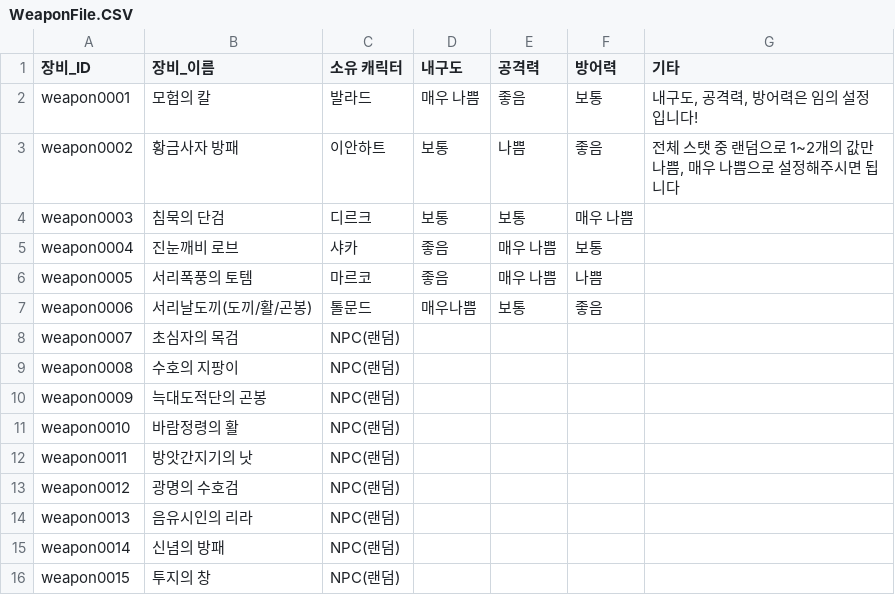
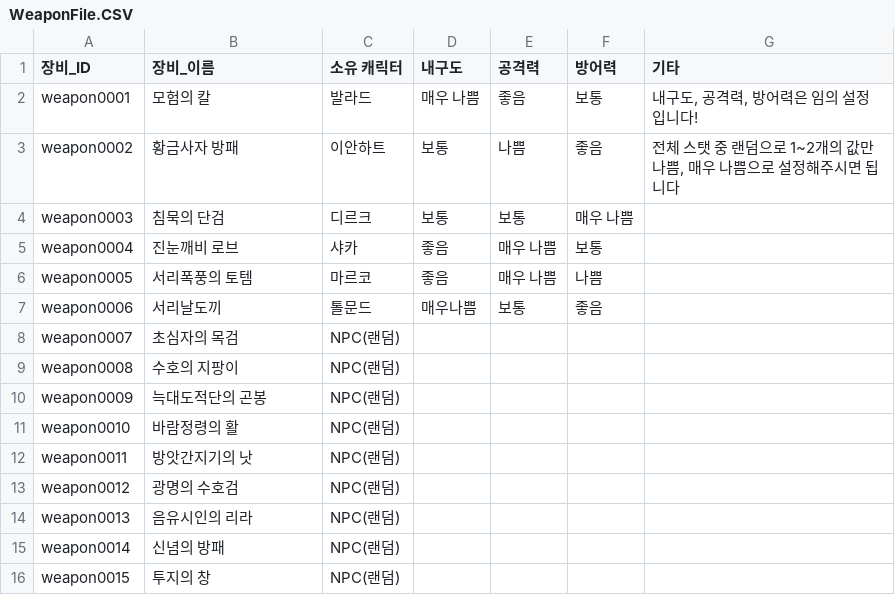
Before and after one commit to GM-Host/Tycoon, a CSV file: Assets/DataFiles/WeaponFile.CSV, drawn as a sheet.

```diff
--- a/Assets/DataFiles/WeaponFile.CSV
+++ b/Assets/DataFiles/WeaponFile.CSV
@@ -6,3 +6,3 @@ weapon0004,진눈깨비 로브,샤카,좋음,매우 나쁨,보통,
 weapon0005,서리폭풍의 토템,마르코,좋음,매우 나쁨,나쁨,
-weapon0006,서리날도끼(도끼/활/곤봉),톨문드,매우나쁨,보통,좋음,
+weapon0006,서리날도끼,톨문드,매우나쁨,보통,좋음,
 weapon0007,초심자의 목검,NPC(랜덤),,,,
```
Also changed, not shown: 28 other files.
